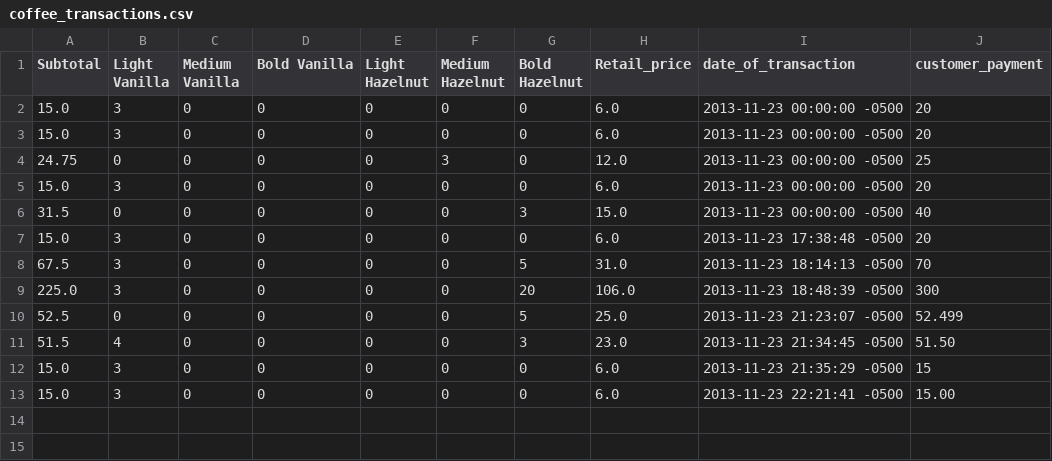
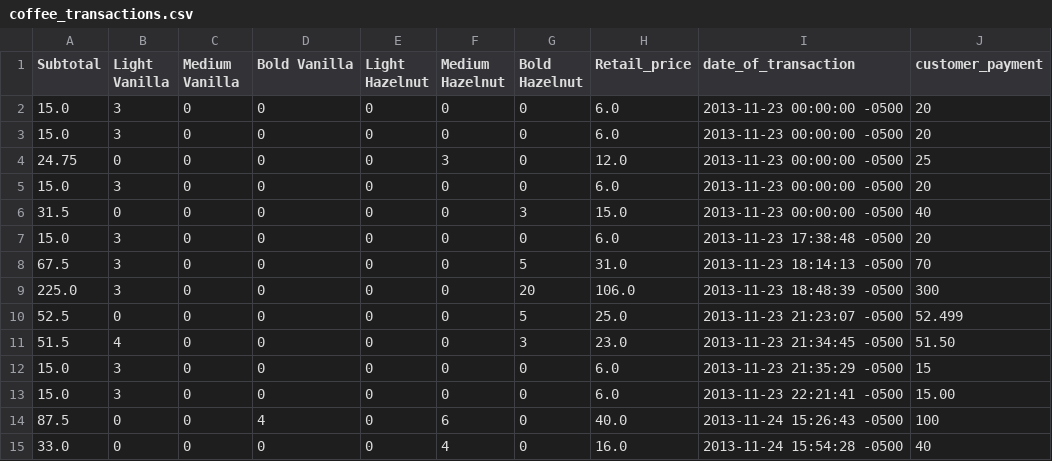
Before and after one commit to hungryed/cashregister, a CSV file: coffee_transactions.csv, drawn as a sheet; the diff names each change by its address in the sheet, - before the commit and + after, or states it on an @@ line.

Commit message:
all working added directions to type done when transaction is complete

```diff
--- a/coffee_transactions.csv
+++ b/coffee_transactions.csv
+row 14: 87.5 | 0 | 0 | 4 | 0 | 6 | 0 | 40.0 | 2013-11-24 15:26:43 -0500 | 100
+row 15: 33.0 | 0 | 0 | 0 | 0 | 4 | 0 | 16.0 | 2013-11-24 15:54:28 -0500 | 40
```
Also changed, not shown: 2 other files.
